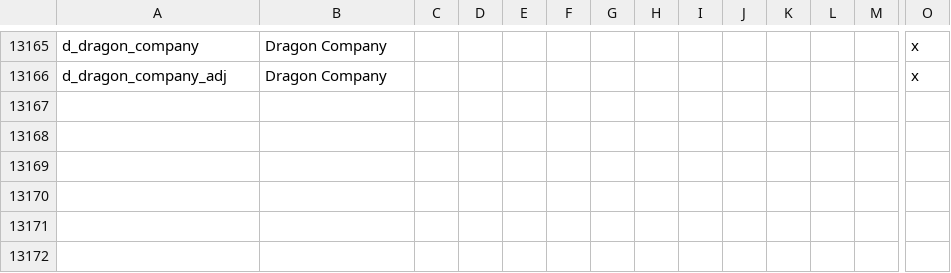
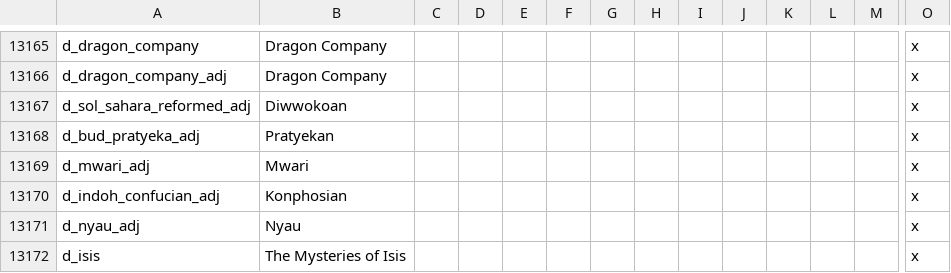
Before and after one commit to preslavb/lux-invicta-repository, a CSV file: localisation/1_titles.csv, drawn as a sheet; only a part is shown, gaps mark what is left out; rows hold the shown columns only; the diff names each change by its address in the sheet, - before the commit and + after, or states it on an @@ line.

```diff
--- a/localisation/1_titles.csv
+++ b/localisation/1_titles.csv
+row 13167: d_sol_sahara_reformed_adj | Diwwokoan |  |  |  |  |  |  |  |  |  |  |  | x
+row 13168: d_bud_pratyeka_adj | Pratyekan |  |  |  |  |  |  |  |  |  |  |  | x
+row 13169: d_mwari_adj | Mwari |  |  |  |  |  |  |  |  |  |  |  | x
+row 13170: d_indoh_confucian_adj | Konphosian |  |  |  |  |  |  |  |  |  |  |  | x
+row 13171: d_nyau_adj | Nyau |  |  |  |  |  |  |  |  |  |  |  | x
+row 13172: d_isis | The Mysteries of Isis |  |  |  |  |  |  |  |  |  |  |  | x
```
Also changed, not shown: 16 other files.
